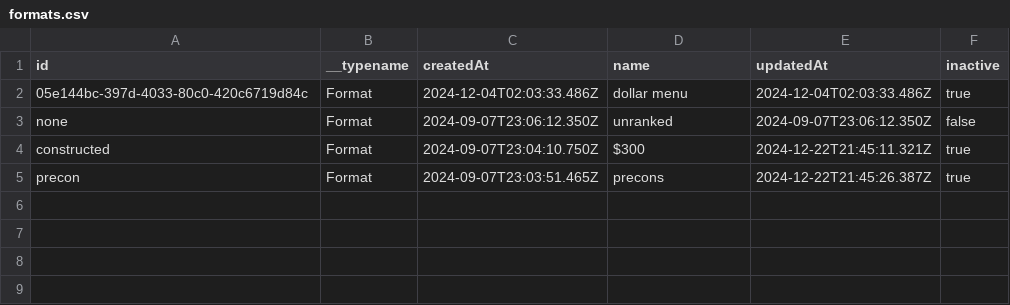
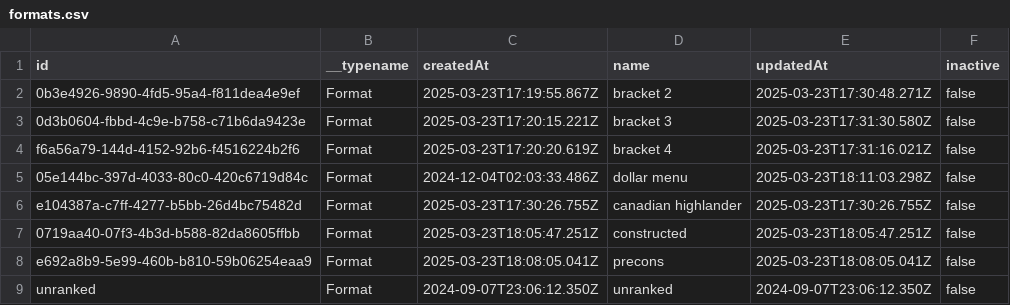
Before and after one commit to odevine/edh-tracker, a CSV file: scripts/seed-data/formats.csv, drawn as a sheet.

```diff
--- a/scripts/seed-data/formats.csv
+++ b/scripts/seed-data/formats.csv
@@ -1,5 +1,9 @@
 "id","__typename","createdAt","name","updatedAt","inactive"
-"05e144bc-397d-4033-80c0-420c6719d84c","Format","2024-12-04T02:03:33.486Z","dollar menu","2024-12-04T02:03:33.486Z",true
-"none","Format","2024-09-07T23:06:12.350Z","unranked","2024-09-07T23:06:12.350Z",false
-"constructed","Format","2024-09-07T23:04:10.750Z","$300","2024-12-22T21:45:11.321Z",true
-"precon","Format","2024-09-07T23:03:51.465Z","precons","2024-12-22T21:45:26.387Z",true
+"0b3e4926-9890-4fd5-95a4-f811dea4e9ef","Format","2025-03-23T17:19:55.867Z","bracket 2","2025-03-23T17:30:48.271Z",false
+"0d3b0604-fbbd-4c9e-b758-c71b6da9423e","Format","2025-03-23T17:20:15.221Z","bracket 3","2025-03-23T17:31:30.580Z",false
+"f6a56a79-144d-4152-92b6-f4516224b2f6","Format","2025-03-23T17:20:20.619Z","bracket 4","2025-03-23T17:31:16.021Z",false
+"05e144bc-397d-4033-80c0-420c6719d84c","Format","2024-12-04T02:03:33.486Z","dollar menu","2025-03-23T18:11:03.298Z",false
+"e104387a-c7ff-4277-b5bb-26d4bc75482d","Format","2025-03-23T17:30:26.755Z","canadian highlander","2025-03-23T17:30:26.755Z",false
+"0719aa40-07f3-4b3d-b588-82da8605ffbb","Format","2025-03-23T18:05:47.251Z","constructed","2025-03-23T18:05:47.251Z",false
+"e692a8b9-5e99-460b-b810-59b06254eaa9","Format","2025-03-23T18:08:05.041Z","precons","2025-03-23T18:08:05.041Z",false
+"unranked","Format","2024-09-07T23:06:12.350Z","unranked","2024-09-07T23:06:12.350Z",false
```
Also changed, not shown: scripts/seed-data/decks.csv, 14 other files.
